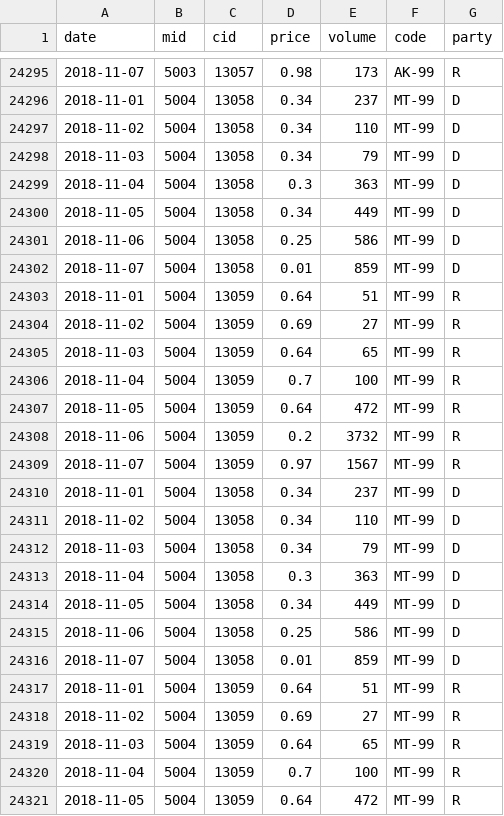
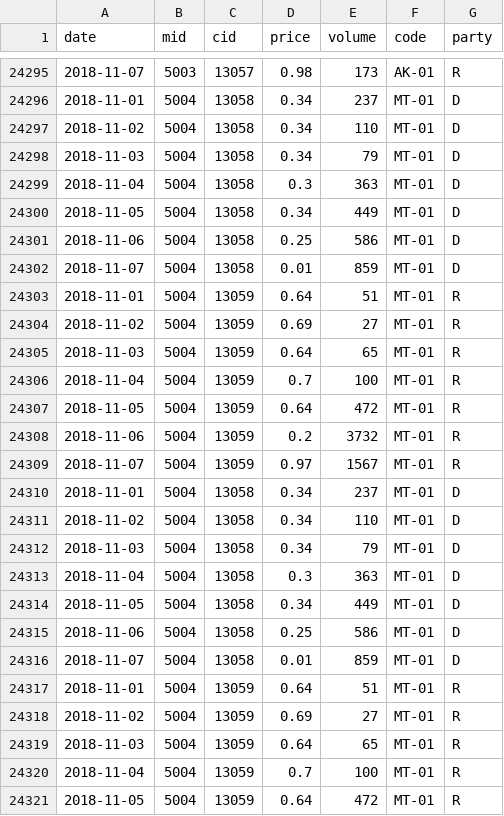
Before and after one commit to k5cents/models-markets, a CSV file: data/market_history.csv, drawn as a sheet; only a part is shown, gaps mark what is left out; the diff covers the shown part only.

```diff
--- a/data/market_history.csv
+++ b/data/market_history.csv
@@ -24295,27 +24295,27 @@ date,mid,cid,price,volume,code,party
-2018-11-07,5003,13057,0.98,173,AK-99,R
-2018-11-01,5004,13058,0.34,237,MT-99,D
-2018-11-02,5004,13058,0.34,110,MT-99,D
-2018-11-03,5004,13058,0.34,79,MT-99,D
-2018-11-04,5004,13058,0.3,363,MT-99,D
-2018-11-05,5004,13058,0.34,449,MT-99,D
-2018-11-06,5004,13058,0.25,586,MT-99,D
-2018-11-07,5004,13058,0.01,859,MT-99,D
-2018-11-01,5004,13059,0.64,51,MT-99,R
-2018-11-02,5004,13059,0.69,27,MT-99,R
-2018-11-03,5004,13059,0.64,65,MT-99,R
-2018-11-04,5004,13059,0.7,100,MT-99,R
-2018-11-05,5004,13059,0.64,472,MT-99,R
-2018-11-06,5004,13059,0.2,3732,MT-99,R
-2018-11-07,5004,13059,0.97,1567,MT-99,R
-2018-11-01,5004,13058,0.34,237,MT-99,D
-2018-11-02,5004,13058,0.34,110,MT-99,D
-2018-11-03,5004,13058,0.34,79,MT-99,D
-2018-11-04,5004,13058,0.3,363,MT-99,D
-2018-11-05,5004,13058,0.34,449,MT-99,D
-2018-11-06,5004,13058,0.25,586,MT-99,D
-2018-11-07,5004,13058,0.01,859,MT-99,D
-2018-11-01,5004,13059,0.64,51,MT-99,R
-2018-11-02,5004,13059,0.69,27,MT-99,R
-2018-11-03,5004,13059,0.64,65,MT-99,R
-2018-11-04,5004,13059,0.7,100,MT-99,R
-2018-11-05,5004,13059,0.64,472,MT-99,R
+2018-11-07,5003,13057,0.98,173,AK-01,R
+2018-11-01,5004,13058,0.34,237,MT-01,D
+2018-11-02,5004,13058,0.34,110,MT-01,D
+2018-11-03,5004,13058,0.34,79,MT-01,D
+2018-11-04,5004,13058,0.3,363,MT-01,D
+2018-11-05,5004,13058,0.34,449,MT-01,D
+2018-11-06,5004,13058,0.25,586,MT-01,D
+2018-11-07,5004,13058,0.01,859,MT-01,D
+2018-11-01,5004,13059,0.64,51,MT-01,R
+2018-11-02,5004,13059,0.69,27,MT-01,R
+2018-11-03,5004,13059,0.64,65,MT-01,R
+2018-11-04,5004,13059,0.7,100,MT-01,R
+2018-11-05,5004,13059,0.64,472,MT-01,R
+2018-11-06,5004,13059,0.2,3732,MT-01,R
+2018-11-07,5004,13059,0.97,1567,MT-01,R
+2018-11-01,5004,13058,0.34,237,MT-01,D
+2018-11-02,5004,13058,0.34,110,MT-01,D
+2018-11-03,5004,13058,0.34,79,MT-01,D
+2018-11-04,5004,13058,0.3,363,MT-01,D
+2018-11-05,5004,13058,0.34,449,MT-01,D
+2018-11-06,5004,13058,0.25,586,MT-01,D
+2018-11-07,5004,13058,0.01,859,MT-01,D
+2018-11-01,5004,13059,0.64,51,MT-01,R
+2018-11-02,5004,13059,0.69,27,MT-01,R
+2018-11-03,5004,13059,0.64,65,MT-01,R
+2018-11-04,5004,13059,0.7,100,MT-01,R
+2018-11-05,5004,13059,0.64,472,MT-01,R
```
Also changed, not shown: 29 edited cells elsewhere in this file, 1 other file.
